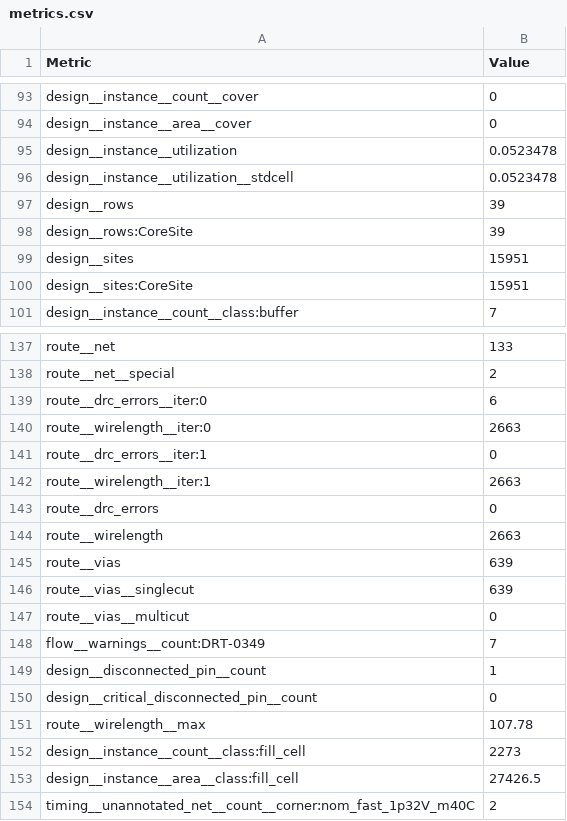
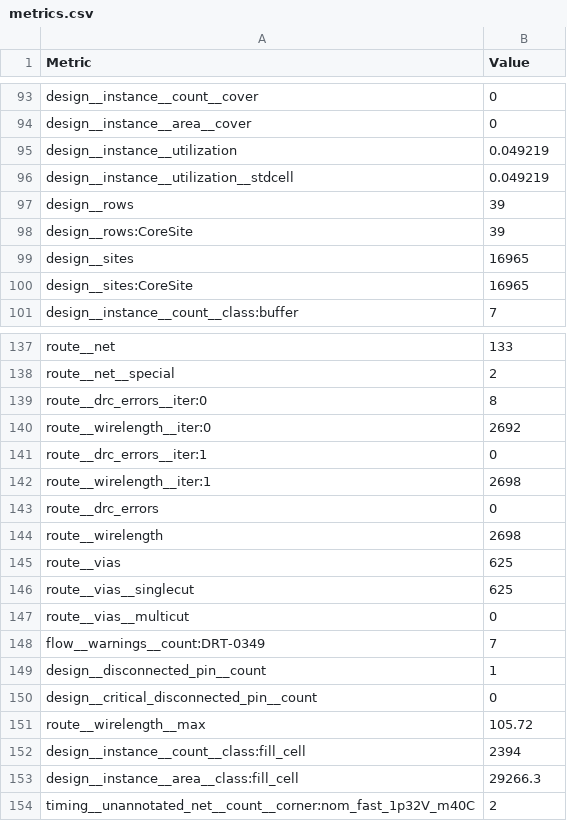
Before and after one commit to ttcodebot/tinytapeout-ihp-0p4-staging, a CSV file: projects/tt_um_factory_test/stats/metrics.csv, drawn as a sheet; only a part is shown, gaps mark what is left out; the diff covers the shown part only.

```diff
--- a/projects/tt_um_factory_test/stats/metrics.csv
+++ b/projects/tt_um_factory_test/stats/metrics.csv
@@ -94,8 +94,8 @@ design__instance__count__cover,0
 design__instance__area__cover,0
-design__instance__utilization,0.0523478
-design__instance__utilization__stdcell,0.0523478
+design__instance__utilization,0.049219
+design__instance__utilization__stdcell,0.049219
 design__rows,39
 design__rows:CoreSite,39
-design__sites,15951
-design__sites:CoreSite,15951
+design__sites,16965
+design__sites:CoreSite,16965
 design__instance__count__class:buffer,7
@@ -138,10 +138,10 @@ route__net,133
 route__net__special,2
-route__drc_errors__iter:0,6
-route__wirelength__iter:0,2663
+route__drc_errors__iter:0,8
+route__wirelength__iter:0,2692
 route__drc_errors__iter:1,0
-route__wirelength__iter:1,2663
+route__wirelength__iter:1,2698
 route__drc_errors,0
-route__wirelength,2663
-route__vias,639
-route__vias__singlecut,639
+route__wirelength,2698
+route__vias,625
+route__vias__singlecut,625
 route__vias__multicut,0
@@ -150,5 +150,5 @@ design__disconnected_pin__count,1
 design__critical_disconnected_pin__count,0
-route__wirelength__max,107.78
-design__instance__count__class:fill_cell,2273
-design__instance__area__class:fill_cell,27426.5
+route__wirelength__max,105.72
+design__instance__count__class:fill_cell,2394
+design__instance__area__class:fill_cell,29266.3
 timing__unannotated_net__count__corner:nom_fast_1p32V_m40C,2
```
Also changed, not shown: 53 edited cells elsewhere in this file, 7 other files.
